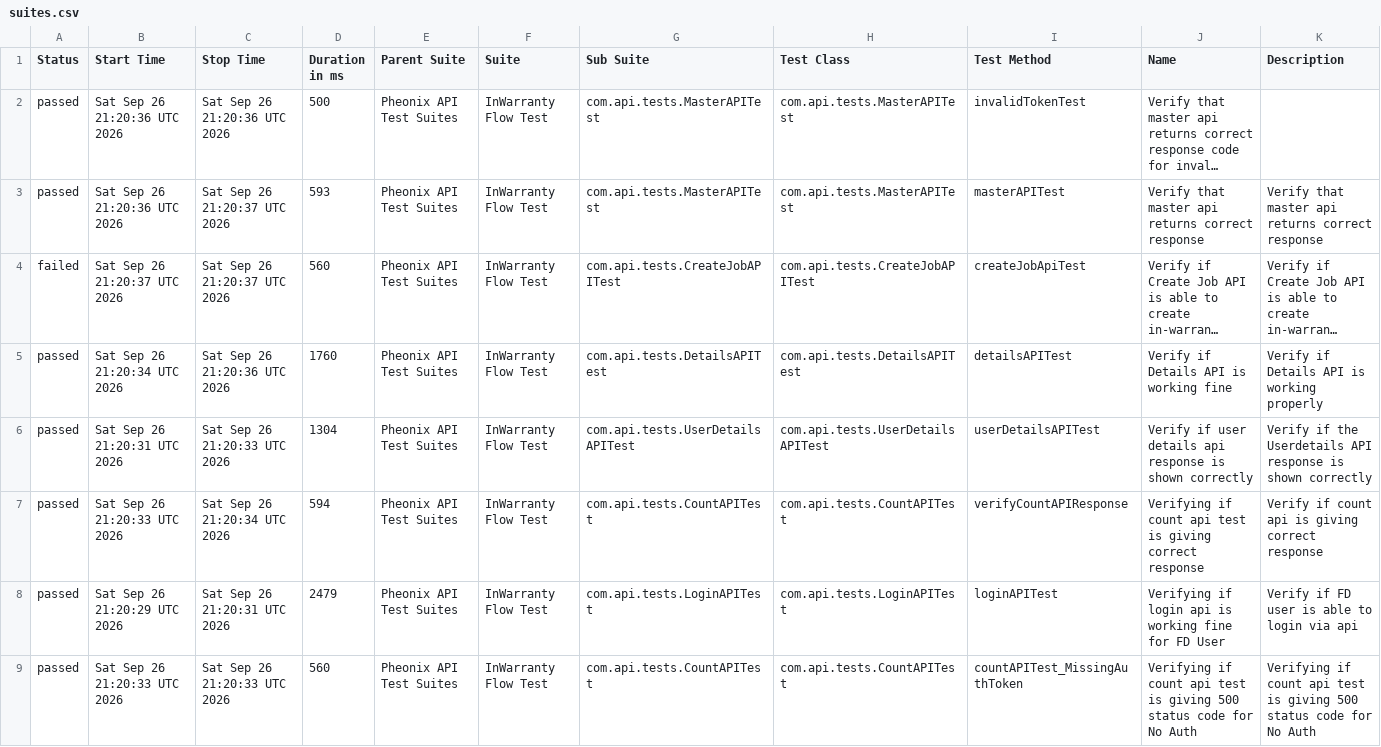
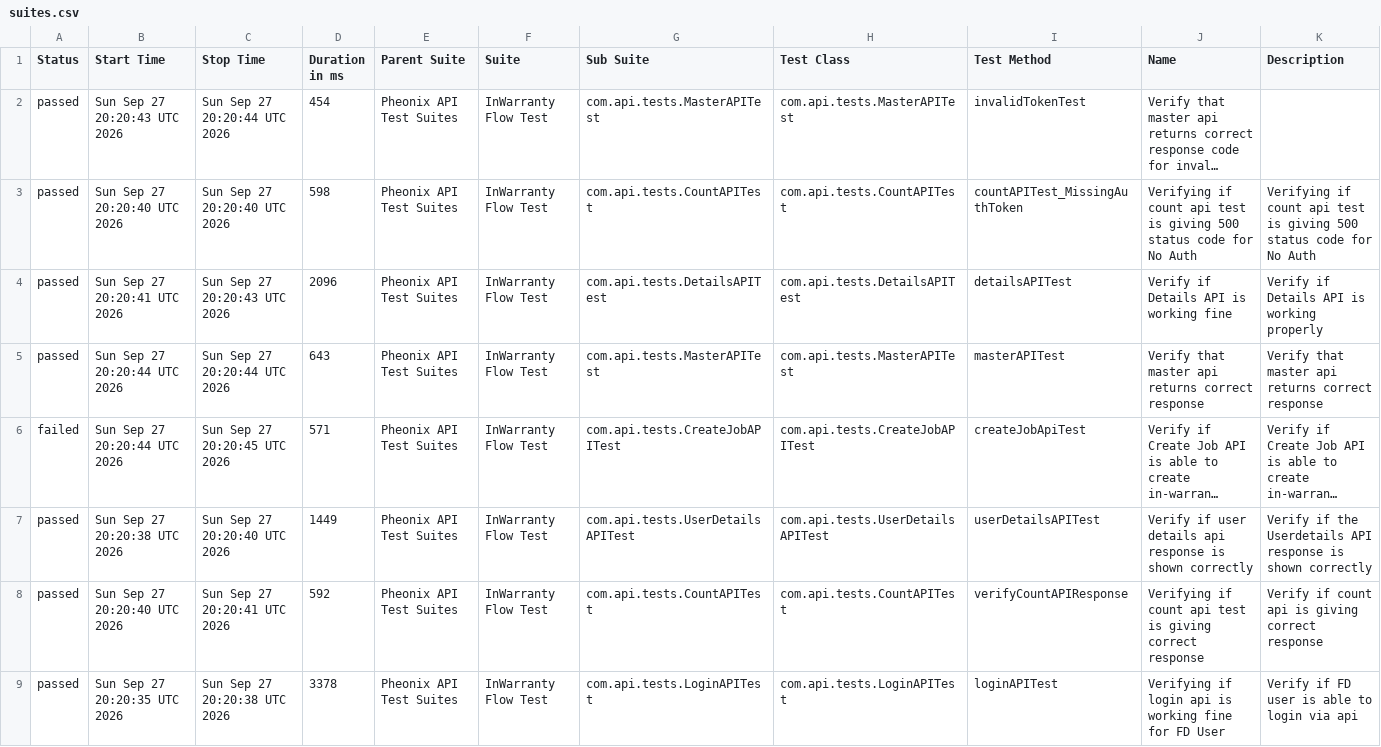
Before and after one commit to kstvds24/Phoenix-TestAutomationFrameWork, a CSV file: data/suites.csv, drawn as a sheet; long unchanged cells end in …; removed rows and columns are numbered as before the commit, all else as after; the diff names each change by its address in the sheet, - before the commit and + after, or states it on an @@ line.

```diff
--- a/data/suites.csv
+++ b/data/suites.csv
-B2 (Start Time): Sat Sep 26 21:20:36 UTC 2026
+B2 (Start Time): Sun Sep 27 20:20:43 UTC 2026
-C2 (Stop Time): Sat Sep 26 21:20:36 UTC 2026
+C2 (Stop Time): Sun Sep 27 20:20:44 UTC 2026
-D2 (Duration in ms): 500
+D2 (Duration in ms): 454
+row 3: passed | Sun Sep 27 20:20:40 UTC 2026 | Sun Sep 27 20:20:40 UTC 2026 | 598 | Pheonix API Test Suites | InWarranty Flow Test | com.api.tests.CountAPITest | com.api.tests.CountAPITest | countAPITest_MissingAuthToken | Verifying if count api test is giving 500 status code for No Auth | Verifying if count api test is giving 500 status code for No Auth
+row 4: passed | Sun Sep 27 20:20:41 UTC 2026 | Sun Sep 27 20:20:43 UTC 2026 | 2096 | Pheonix API Test Suites | InWarranty Flow Test | com.api.tests.DetailsAPITest | com.api.tests.DetailsAPITest | detailsAPITest | Verify if Details API is working fine | Verify if Details API is working properly
-B5 (Start Time): Sat Sep 26 21:20:36 UTC 2026
+B5 (Start Time): Sun Sep 27 20:20:44 UTC 2026
-C5 (Stop Time): Sat Sep 26 21:20:37 UTC 2026
+C5 (Stop Time): Sun Sep 27 20:20:44 UTC 2026
-D5 (Duration in ms): 593
+D5 (Duration in ms): 643
-B6 (Start Time): Sat Sep 26 21:20:37 UTC 2026
+B6 (Start Time): Sun Sep 27 20:20:44 UTC 2026
-C6 (Stop Time): Sat Sep 26 21:20:37 UTC 2026
+C6 (Stop Time): Sun Sep 27 20:20:45 UTC 2026
-D6 (Duration in ms): 560
+D6 (Duration in ms): 571
-row 5: passed | Sat Sep 26 21:20:34 UTC 2026 | Sat Sep 26 21:20:36 UTC 2026 | 1760 | Pheonix API Test Suites | InWarranty Flow Test | com.api.tests.DetailsAPITest | com.api.tests.DetailsAPITest | detailsAPITest | Verify if Details API is working fine | Verify if Details API is working properly
-B7 (Start Time): Sat Sep 26 21:20:31 UTC 2026
+B7 (Start Time): Sun Sep 27 20:20:38 UTC 2026
-C7 (Stop Time): Sat Sep 26 21:20:33 UTC 2026
+C7 (Stop Time): Sun Sep 27 20:20:40 UTC 2026
-D7 (Duration in ms): 1304
+D7 (Duration in ms): 1449
-B8 (Start Time): Sat Sep 26 21:20:33 UTC 2026
+B8 (Start Time): Sun Sep 27 20:20:40 UTC 2026
-C8 (Stop Time): Sat Sep 26 21:20:34 UTC 2026
+C8 (Stop Time): Sun Sep 27 20:20:41 UTC 2026
-D8 (Duration in ms): 594
+D8 (Duration in ms): 592
-B9 (Start Time): Sat Sep 26 21:20:29 UTC 2026
+B9 (Start Time): Sun Sep 27 20:20:35 UTC 2026
-C9 (Stop Time): Sat Sep 26 21:20:31 UTC 2026
+C9 (Stop Time): Sun Sep 27 20:20:38 UTC 2026
-D9 (Duration in ms): 2479
+D9 (Duration in ms): 3378
-row 9: passed | Sat Sep 26 21:20:33 UTC 2026 | Sat Sep 26 21:20:33 UTC 2026 | 560 | Pheonix API Test Suites | InWarranty Flow Test | com.api.tests.CountAPITest | com.api.tests.CountAPITest | countAPITest_MissingAuthToken | Verifying if count api test is giving 500 status code for No Auth | Verifying if count api test is giving 500 status code for No Auth
```
Also changed, not shown: data/behaviors.csv, 50 other files.
